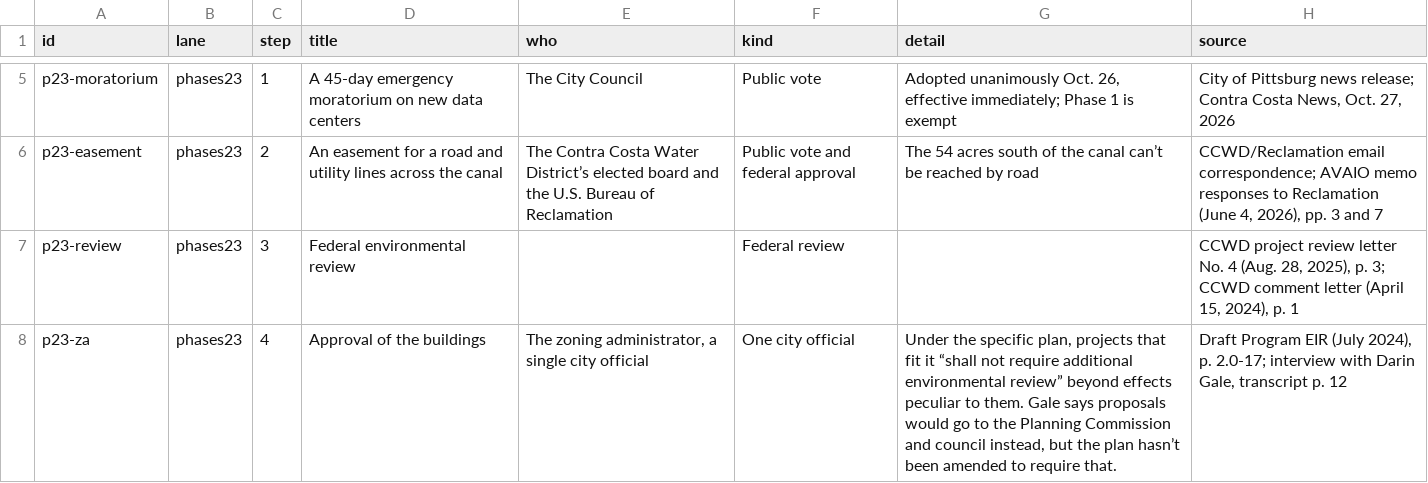
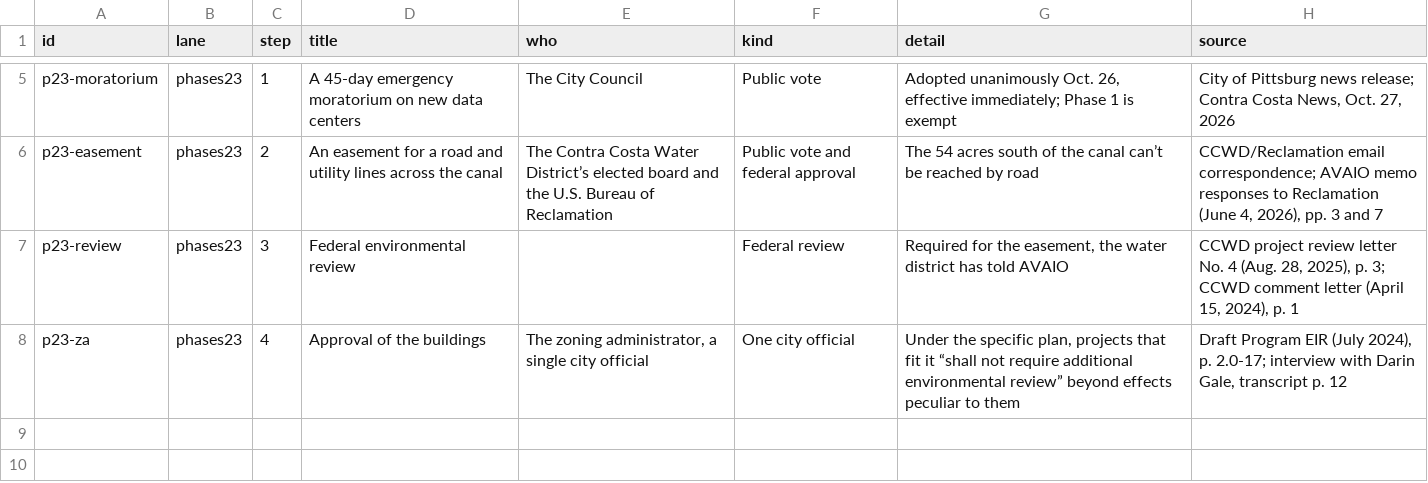
Before and after one commit to maximuskwan/pittsburg-data-center, a CSV file: data/approvals-ahead.csv, drawn as a sheet; only a part is shown, gaps mark what is left out.

```diff
--- a/data/approvals-ahead.csv
+++ b/data/approvals-ahead.csv
@@ -6,3 +6,3 @@ p23-moratorium,phases23,1,A 45-day emergency moratorium on new data centers,The
 p23-easement,phases23,2,An easement for a road and utility lines across the canal,The Contra Costa Water District’s elected board and the U.S. Bureau of Reclamation,Public vote and federal approval,The 54 acres south of the canal can’t be reached by road,"CCWD/Reclamation email correspondence; AVAIO memo responses to Reclamation (June 4, 2026), pp. 3 and 7"
-p23-review,phases23,3,Federal environmental review,,Federal review,,"CCWD project review letter No. 4 (Aug. 28, 2025), p. 3; CCWD comment letter (April 15, 2024), p. 1"
-p23-za,phases23,4,Approval of the buildings,"The zoning administrator, a single city official",One city official,"Under the specific plan, projects that fit it “shall not require additional environmental review” beyond effects peculiar to them. Gale says proposals would go to the Planning Commission and council instead, but the plan hasn’t been amended to require that.","Draft Program EIR (July 2024), p. 2.0-17; interview with Darin Gale, transcript p. 12"
+p23-review,phases23,3,Federal environmental review,,Federal review,"Required for the easement, the water district has told AVAIO","CCWD project review letter No. 4 (Aug. 28, 2025), p. 3; CCWD comment letter (April 15, 2024), p. 1"
+p23-za,phases23,4,Approval of the buildings,"The zoning administrator, a single city official",One city official,"Under the specific plan, projects that fit it “shall not require additional environmental review” beyond effects peculiar to them","Draft Program EIR (July 2024), p. 2.0-17; interview with Darin Gale, transcript p. 12"
```
Also changed, not shown: data/deal-timeline.csv, 34 other files.
